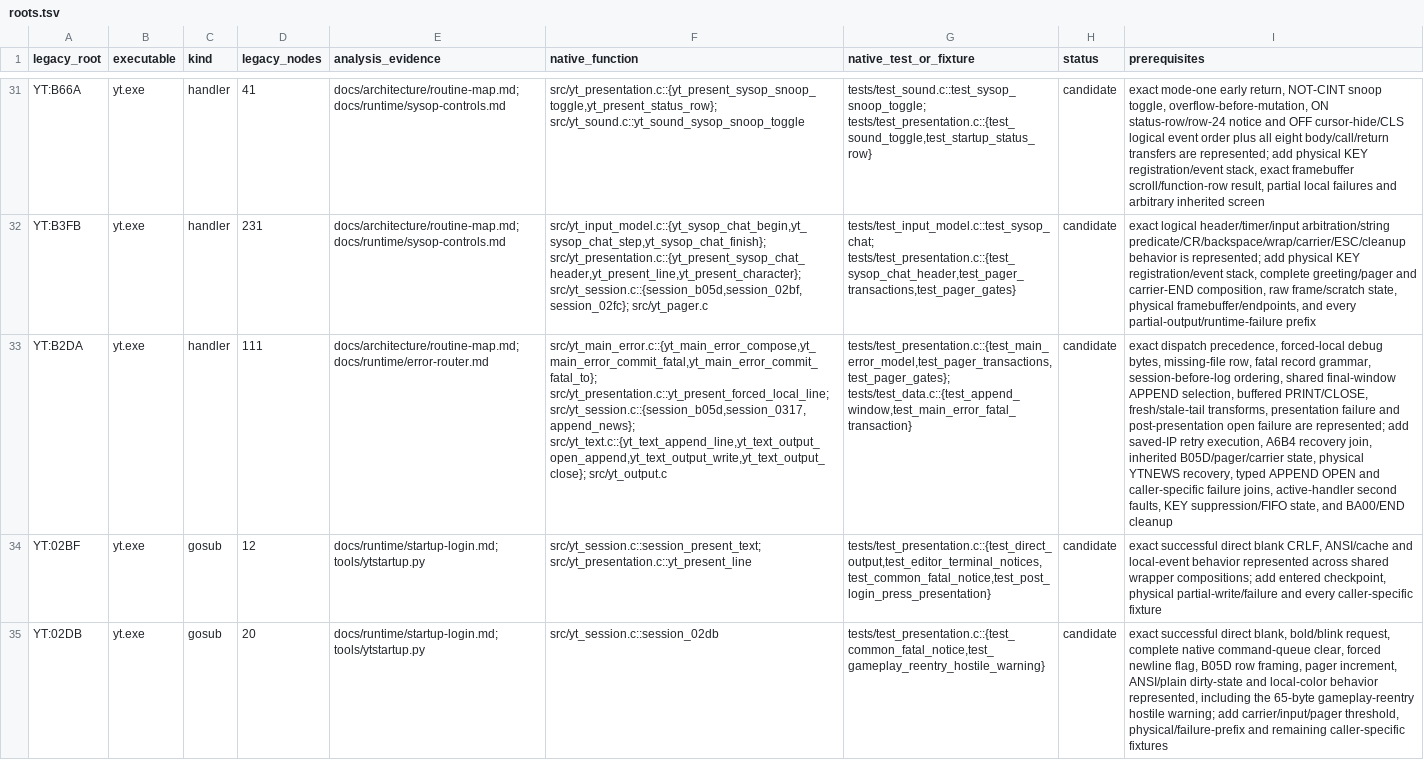
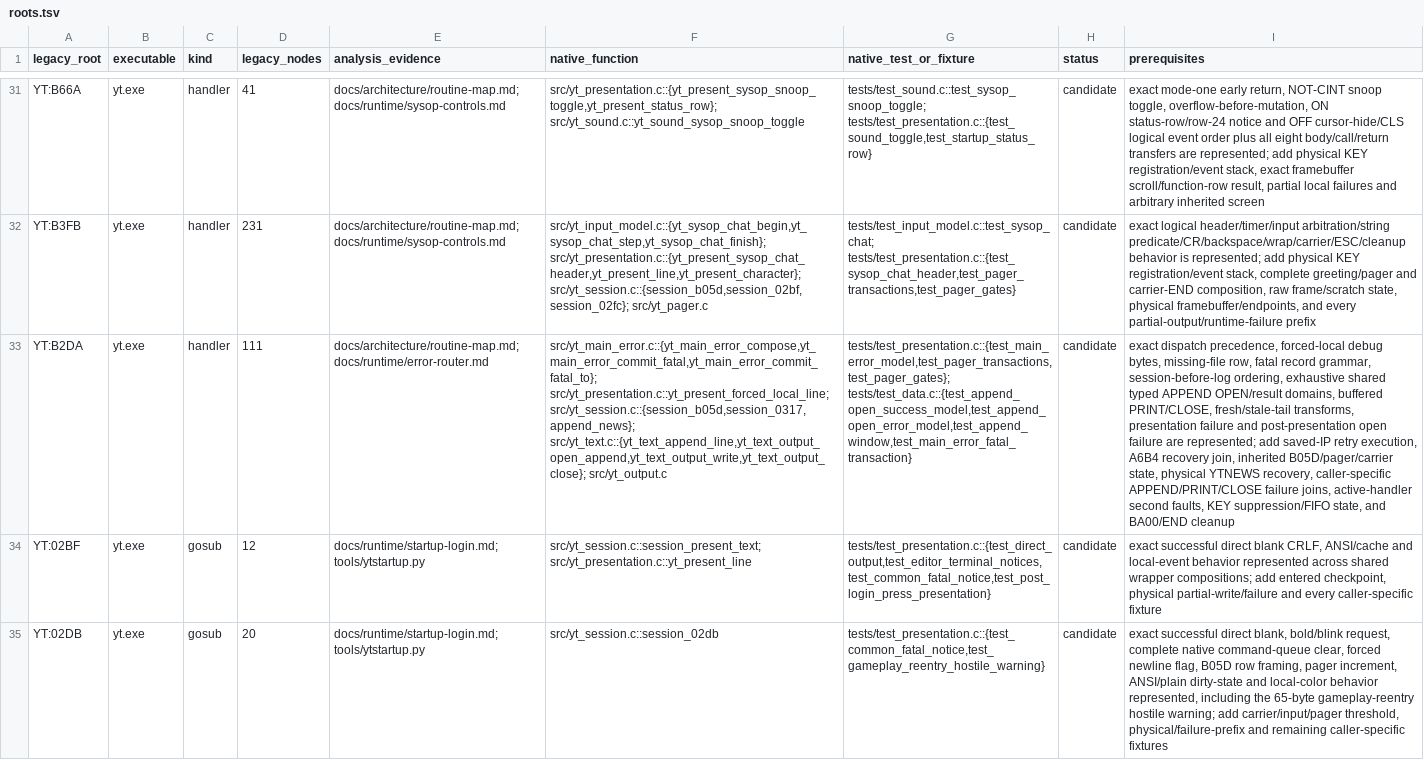
Before and after one commit to RealDeuce/yt, a TSV file: implementation-coverage/roots.tsv, drawn as a sheet; only a part is shown, gaps mark what is left out; the diff covers the shown part only; the diff names each change by its address in the sheet, - before the commit and + after, or states it on an @@ line.

Commit message:
Model typed sequential APPEND OPEN

```diff
--- a/implementation-coverage/roots.tsv
+++ b/implementation-coverage/roots.tsv
-G33 (native_test_or_fixture): tests/test_presentation.c::{test_main_error_model,test_pager_transactions,test_pager_gates}; tests/test_data.c::{test_append_window,test_main_error_fatal_transaction}
+G33 (native_test_or_fixture): tests/test_presentation.c::{test_main_error_model,test_pager_transactions,test_pager_gates}; tests/test_data.c::{test_append_open_success_model,test_append_open_error_model,test_append_window,test_main_error_fatal_transaction}
-I33 (prerequisites): …session-before-log ordering, shared final-window APPEND selection, buffered PRINT/CLOSE, fresh/stale-tail transforms, presentation failure and post-presentation open failure are represented; add saved-IP retry execution, A6B4 recovery join, inherited B05D/pager/carrier state, physical YTNEWS recovery, typed APPEND OPEN and caller-specific failure joins,…
+I33 (prerequisites): …session-before-log ordering, exhaustive shared typed APPEND OPEN/result domains, buffered PRINT/CLOSE, fresh/stale-tail transforms, presentation failure and post-presentation open failure are represented; add saved-IP retry execution, A6B4 recovery join, inherited B05D/pager/carrier state, physical YTNEWS recovery, caller-specific APPEND/PRINT/CLOSE failure joins,…
```
Also changed, not shown: 6 edited cells elsewhere in this file, 4 other files.
